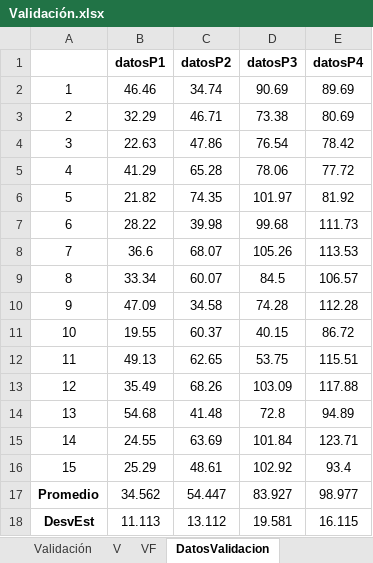
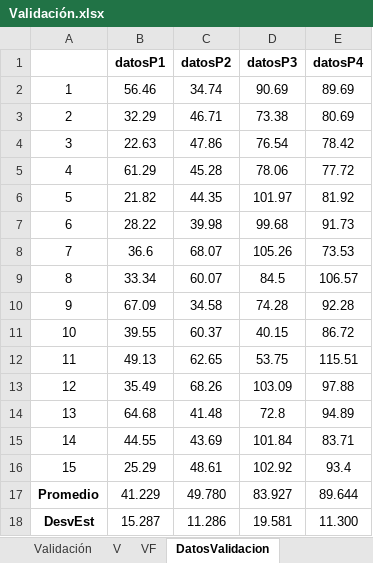
Before and after one commit to nacevedo/SimulationProject, an Excel workbook: AnalisisDeEntrada/Validación.xlsx, sheet DatosValidacion, drawn as a sheet; values as stored, in another font and other column widths than the file's, no borders; the diff names each change by its address in the sheet, - before the commit and + after, or states it on an @@ line.

```diff
--- a/AnalisisDeEntrada/Validación.xlsx (sheet DatosValidacion)
+++ b/AnalisisDeEntrada/Validación.xlsx (sheet DatosValidacion)
-B2 (datosP1): 46.46
+B2 (datosP1): 56.46
-B5 (datosP1): 41.29
+B5 (datosP1): 61.29
-C5 (datosP2): 65.28
+C5 (datosP2): 45.28
-C6 (datosP2): 74.35
+C6 (datosP2): 44.35
-E7 (datosP4): 111.73
+E7 (datosP4): 91.73
-E8 (datosP4): 113.53
+E8 (datosP4): 73.53
-B10 (datosP1): 47.09
+B10 (datosP1): 67.09
-E10 (datosP4): 112.28
+E10 (datosP4): 92.28
-B11 (datosP1): 19.55
+B11 (datosP1): 39.55
-E13 (datosP4): 117.88
+E13 (datosP4): 97.88
-B14 (datosP1): 54.68
+B14 (datosP1): 64.68
-B15 (datosP1): 24.55
+B15 (datosP1): 44.55
-C15 (datosP2): 63.69
+C15 (datosP2): 43.69
-E15 (datosP4): 123.71
+E15 (datosP4): 83.71
-B17 (datosP1): 34.562
+B17 (datosP1): 41.229
-C17 (datosP2): 54.447
+C17 (datosP2): 49.780
-E17 (datosP4): 98.977
+E17 (datosP4): 89.644
-B18 (datosP1): 11.113
+B18 (datosP1): 15.287
-C18 (datosP2): 13.112
+C18 (datosP2): 11.286
-E18 (datosP4): 16.115
+E18 (datosP4): 11.300
```
Also changed, not shown: sheet VF, 2 other files.
